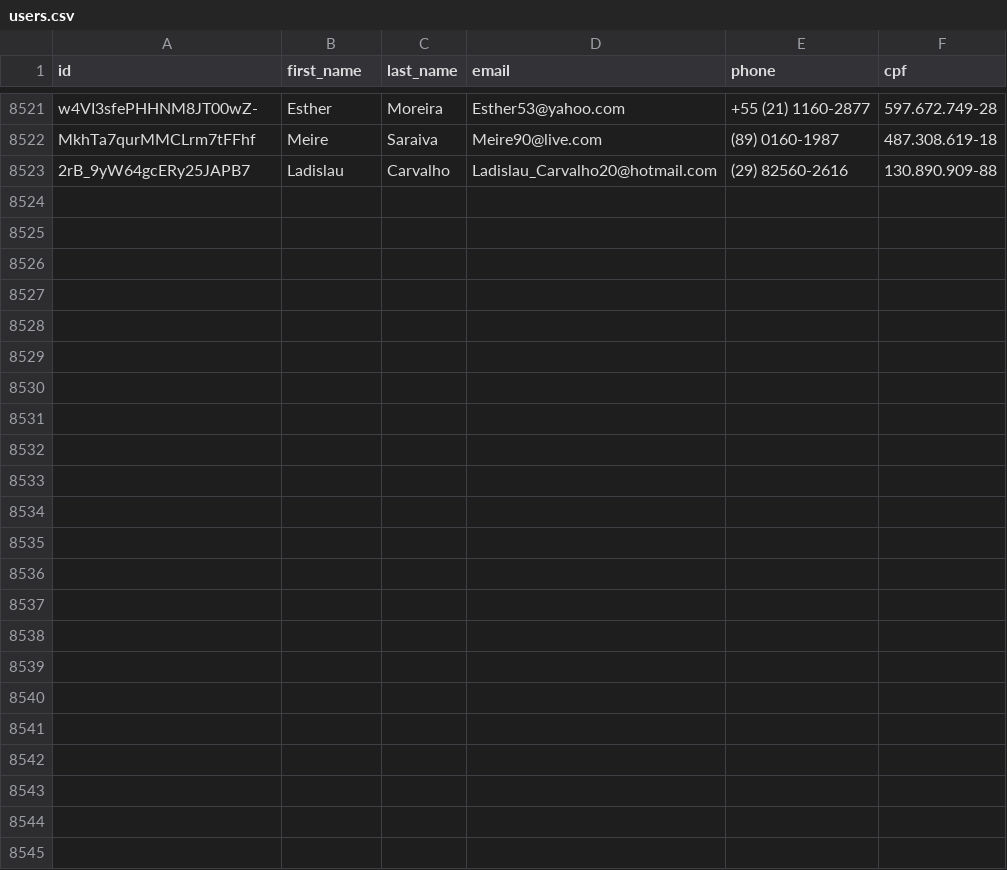
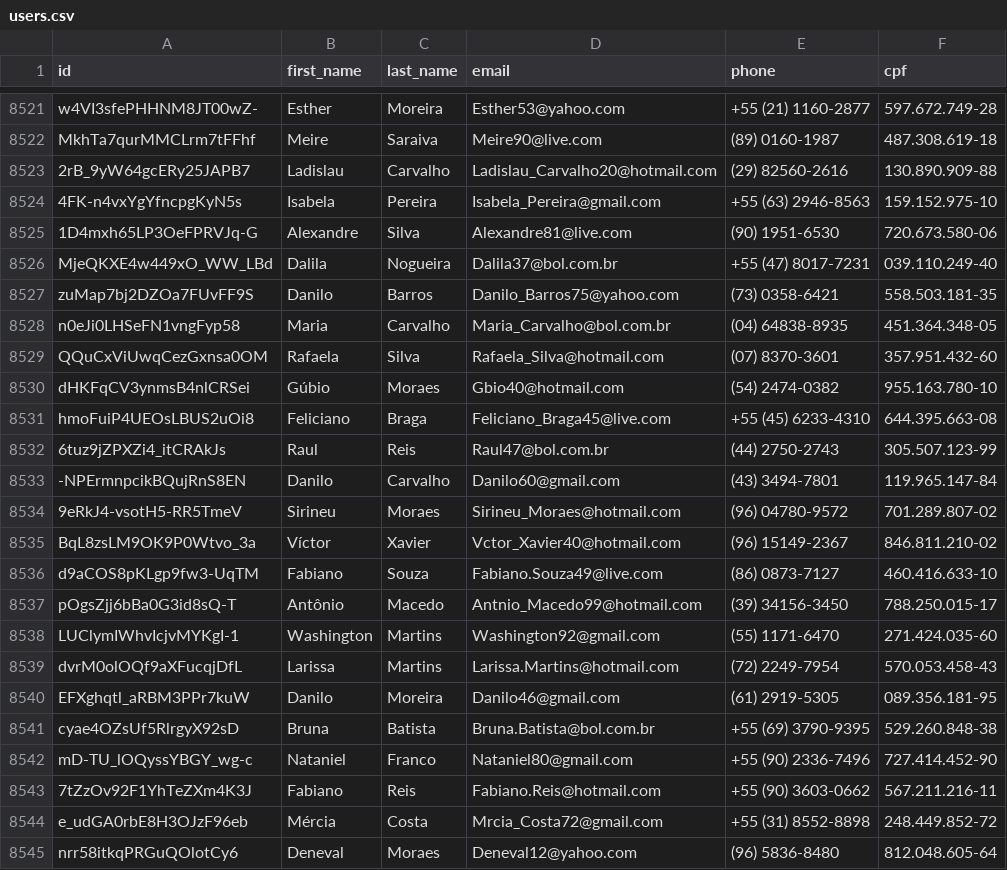
Before and after one commit to Marhc/auto-commit, a CSV file: dataset/users.csv, drawn as a sheet; only a part is shown, gaps mark what is left out.

Commit message:
Scheduled build at Wed Apr 29 2020 18:34:54 GMT+0000 (Coordinated Universal Time)

```diff
--- a/dataset/users.csv
+++ b/dataset/users.csv
@@ -8523 +8523,23 @@ MkhTa7qurMMCLrm7tFFhf,Meire,Saraiva,Meire90@live.com,(89) 0160-1987,487.308.619-
 2rB_9yW64gcERy25JAPB7,Ladislau,Carvalho,Ladislau_Carvalho20@hotmail.com,(29) 82560-2616,130.890.909-88
+4FK-n4vxYgYfncpgKyN5s,Isabela,Pereira,Isabela_Pereira@gmail.com,+55 (63) 2946-8563,159.152.975-10
+1D4mxh65LP3OeFPRVJq-G,Alexandre,Silva,Alexandre81@live.com,(90) 1951-6530,720.673.580-06
+MjeQKXE4w449xO_WW_LBd,Dalila,Nogueira,Dalila37@bol.com.br,+55 (47) 8017-7231,039.110.249-40
+zuMap7bj2DZOa7FUvFF9S,Danilo,Barros,Danilo_Barros75@yahoo.com,(73) 0358-6421,558.503.181-35
+n0eJi0LHSeFN1vngFyp58,Maria,Carvalho,Maria_Carvalho@bol.com.br,(04) 64838-8935,451.364.348-05
+QQuCxViUwqCezGxnsa0OM,Rafaela,Silva,Rafaela_Silva@hotmail.com,(07) 8370-3601,357.951.432-60
+dHKFqCV3ynmsB4nlCRSei,Gúbio,Moraes,Gbio40@hotmail.com,(54) 2474-0382,955.163.780-10
+hmoFuiP4UEOsLBUS2uOi8,Feliciano,Braga,Feliciano_Braga45@live.com,+55 (45) 6233-4310,644.395.663-08
+6tuz9jZPXZi4_itCRAkJs,Raul,Reis,Raul47@bol.com.br,(44) 2750-2743,305.507.123-99
+-NPErmnpcikBQujRnS8EN,Danilo,Carvalho,Danilo60@gmail.com,(43) 3494-7801,119.965.147-84
+9eRkJ4-vsotH5-RR5TmeV,Sirineu,Moraes,Sirineu_Moraes@hotmail.com,(96) 04780-9572,701.289.807-02
+BqL8zsLM9OK9P0Wtvo_3a,Víctor,Xavier,Vctor_Xavier40@hotmail.com,(96) 15149-2367,846.811.210-02
+d9aCOS8pKLgp9fw3-UqTM,Fabiano,Souza,Fabiano.Souza49@live.com,(86) 0873-7127,460.416.633-10
+pOgsZjj6bBa0G3id8sQ-T,Antônio,Macedo,Antnio_Macedo99@hotmail.com,(39) 34156-3450,788.250.015-17
+LUClymIWhvIcjvMYKgI-1,Washington,Martins,Washington92@gmail.com,(55) 1171-6470,271.424.035-60
+dvrM0olOQf9aXFucqjDfL,Larissa,Martins,Larissa.Martins@hotmail.com,(72) 2249-7954,570.053.458-43
+EFXghqtl_aRBM3PPr7kuW,Danilo,Moreira,Danilo46@gmail.com,(61) 2919-5305,089.356.181-95
+cyae4OZsUf5RlrgyX92sD,Bruna,Batista,Bruna.Batista@bol.com.br,+55 (69) 3790-9395,529.260.848-38
+mD-TU_lOQyssYBGY_wg-c,Nataniel,Franco,Nataniel80@gmail.com,+55 (90) 2336-7496,727.414.452-90
+7tZzOv92F1YhTeZXm4K3J,Fabiano,Reis,Fabiano.Reis@hotmail.com,+55 (90) 3603-0662,567.211.216-11
+e_udGA0rbE8H3OJzF96eb,Mércia,Costa,Mrcia_Costa72@gmail.com,+55 (31) 8552-8898,248.449.852-72
+nrr58itkqPRGuQOlotCy6,Deneval,Moraes,Deneval12@yahoo.com,(96) 5836-8480,812.048.605-64
```
